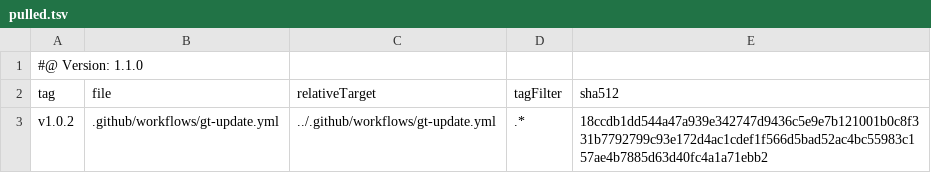
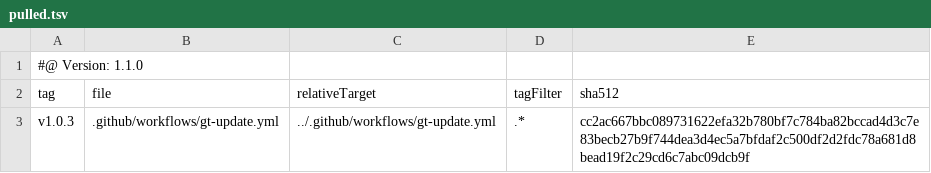
Before and after one commit to tegonal/minimalist, a TSV file: .gt/remotes/gt/pulled.tsv, drawn as a sheet.

Commit message:
update files of remote gt to version v1.0.3 via gt

```diff
--- a/.gt/remotes/gt/pulled.tsv
+++ b/.gt/remotes/gt/pulled.tsv
@@ -2,2 +2,2 @@
 tag	file	relativeTarget	tagFilter	sha512
-v1.0.2	.github/workflows/gt-update.yml	../.github/workflows/gt-update.yml	.*	18ccdb1dd544a47a939e342747d9436c5e9e7b121001b0c8f331b7792799c93e172d4ac1cdef1f566d5bad52ac4bc55983c157ae4b7885d63d40fc4a1a71ebb2
+v1.0.3	.github/workflows/gt-update.yml	../.github/workflows/gt-update.yml	.*	cc2ac667bbc089731622efa32b780bf7c784ba82bccad4d3c7e83becb27b9f744dea3d4ec5a7bfdaf2c500df2d2fdc78a681d8bead19f2c29cd6c7abc09dcb9f
```
Also changed, not shown: 1 other file.
